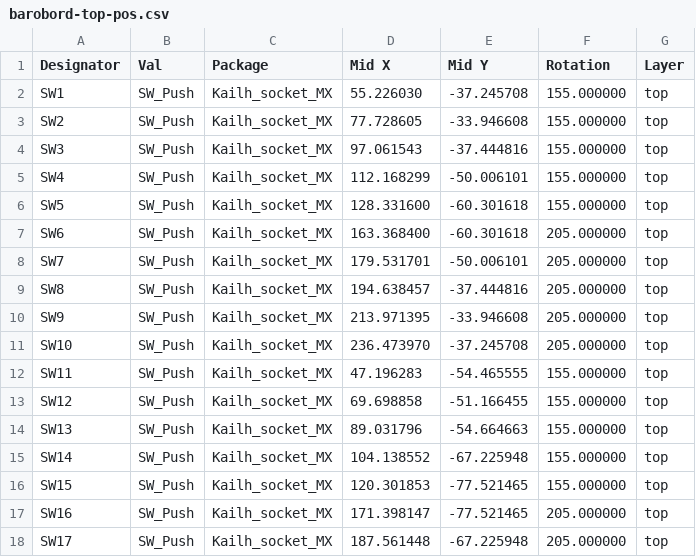
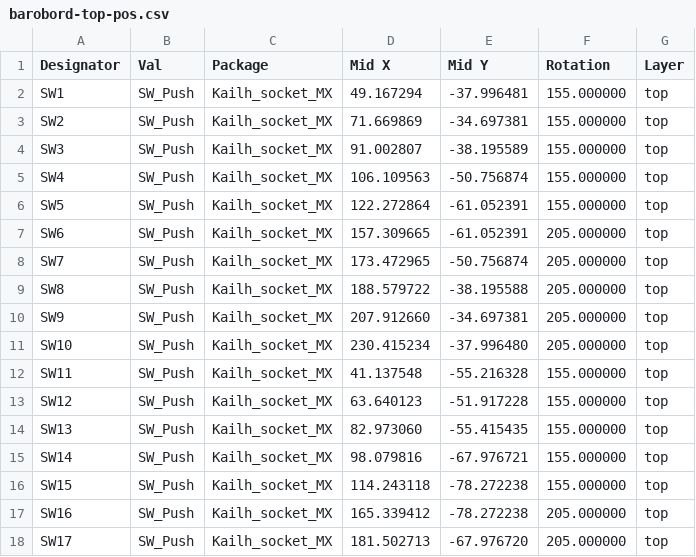
Before and after one commit to sadekbaroudi/barobord, a CSV file: byo-mcu/mx/gerbers/barobord-top-pos.csv, drawn as a sheet; only a part is shown; the diff covers the shown part only.

```diff
--- a/byo-mcu/mx/gerbers/barobord-top-pos.csv
+++ b/byo-mcu/mx/gerbers/barobord-top-pos.csv
@@ -1,18 +1,18 @@
 Designator,Val,Package,"Mid X","Mid Y",Rotation,Layer
-"SW1","SW_Push","Kailh_socket_MX",55.226030,-37.245708,155.000000,top
-"SW2","SW_Push","Kailh_socket_MX",77.728605,-33.946608,155.000000,top
-"SW3","SW_Push","Kailh_socket_MX",97.061543,-37.444816,155.000000,top
-"SW4","SW_Push","Kailh_socket_MX",112.168299,-50.006101,155.000000,top
-"SW5","SW_Push","Kailh_socket_MX",128.331600,-60.301618,155.000000,top
-"SW6","SW_Push","Kailh_socket_MX",163.368400,-60.301618,205.000000,top
-"SW7","SW_Push","Kailh_socket_MX",179.531701,-50.006101,205.000000,top
-"SW8","SW_Push","Kailh_socket_MX",194.638457,-37.444816,205.000000,top
-"SW9","SW_Push","Kailh_socket_MX",213.971395,-33.946608,205.000000,top
-"SW10","SW_Push","Kailh_socket_MX",236.473970,-37.245708,205.000000,top
-"SW11","SW_Push","Kailh_socket_MX",47.196283,-54.465555,155.000000,top
-"SW12","SW_Push","Kailh_socket_MX",69.698858,-51.166455,155.000000,top
-"SW13","SW_Push","Kailh_socket_MX",89.031796,-54.664663,155.000000,top
-"SW14","SW_Push","Kailh_socket_MX",104.138552,-67.225948,155.000000,top
-"SW15","SW_Push","Kailh_socket_MX",120.301853,-77.521465,155.000000,top
-"SW16","SW_Push","Kailh_socket_MX",171.398147,-77.521465,205.000000,top
-"SW17","SW_Push","Kailh_socket_MX",187.561448,-67.225948,205.000000,top
+"SW1","SW_Push","Kailh_socket_MX",49.167294,-37.996481,155.000000,top
+"SW2","SW_Push","Kailh_socket_MX",71.669869,-34.697381,155.000000,top
+"SW3","SW_Push","Kailh_socket_MX",91.002807,-38.195589,155.000000,top
+"SW4","SW_Push","Kailh_socket_MX",106.109563,-50.756874,155.000000,top
+"SW5","SW_Push","Kailh_socket_MX",122.272864,-61.052391,155.000000,top
+"SW6","SW_Push","Kailh_socket_MX",157.309665,-61.052391,205.000000,top
+"SW7","SW_Push","Kailh_socket_MX",173.472965,-50.756874,205.000000,top
+"SW8","SW_Push","Kailh_socket_MX",188.579722,-38.195588,205.000000,top
+"SW9","SW_Push","Kailh_socket_MX",207.912660,-34.697381,205.000000,top
+"SW10","SW_Push","Kailh_socket_MX",230.415234,-37.996480,205.000000,top
+"SW11","SW_Push","Kailh_socket_MX",41.137548,-55.216328,155.000000,top
+"SW12","SW_Push","Kailh_socket_MX",63.640123,-51.917228,155.000000,top
+"SW13","SW_Push","Kailh_socket_MX",82.973060,-55.415435,155.000000,top
+"SW14","SW_Push","Kailh_socket_MX",98.079816,-67.976721,155.000000,top
+"SW15","SW_Push","Kailh_socket_MX",114.243118,-78.272238,155.000000,top
+"SW16","SW_Push","Kailh_socket_MX",165.339412,-78.272238,205.000000,top
+"SW17","SW_Push","Kailh_socket_MX",181.502713,-67.976720,205.000000,top
```
Also changed, not shown: 46 edited cells elsewhere in this file, byo-mcu/choc/gerbers/barobord-bom.csv, byo-mcu/choc/gerbers/barobord-bottom-pos.csv, 45 other files.
